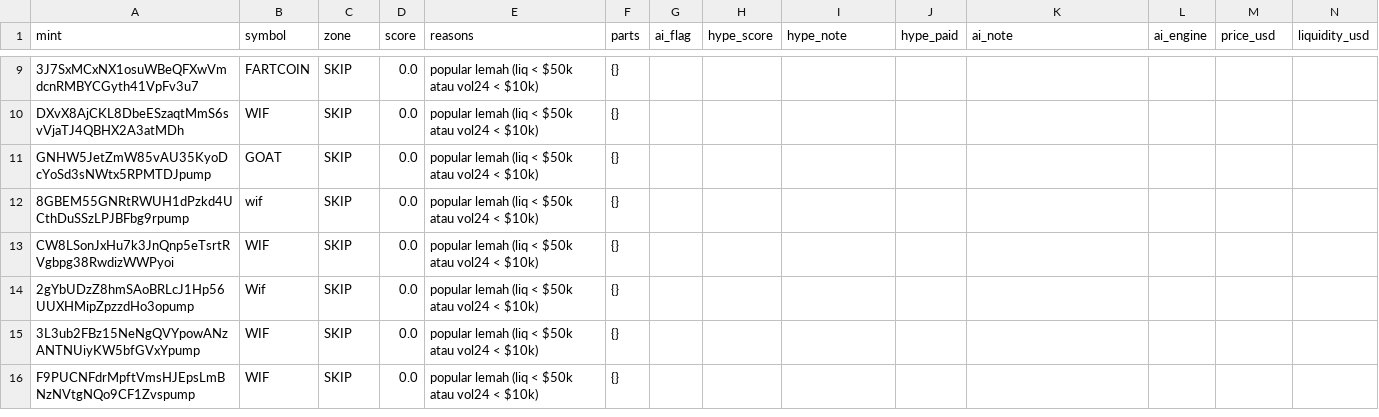
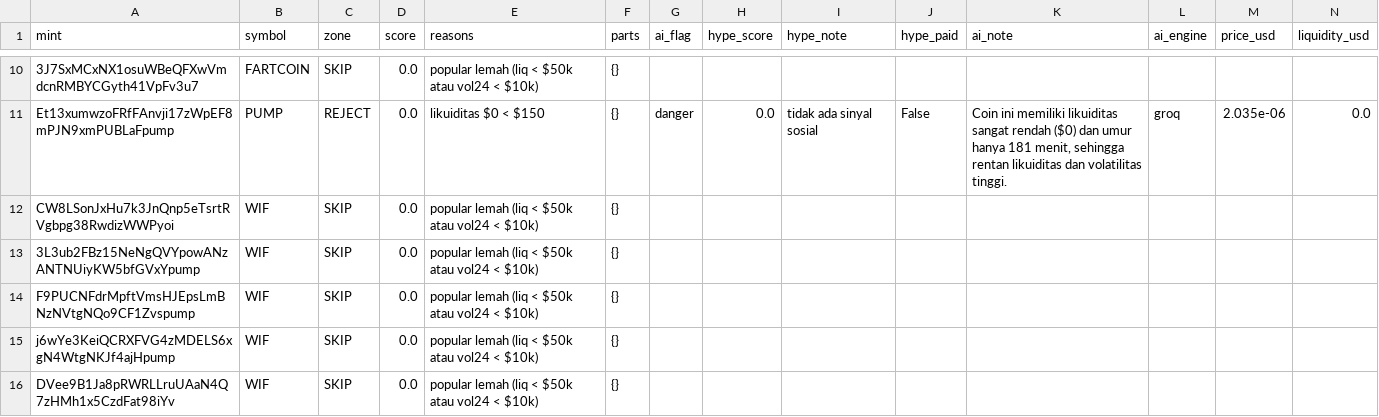
Before and after one commit to muhammadekonugroho4-spec/MEME-COIN-RADAR, a CSV file: data/daily/2026-11-22/scan_results.csv, drawn as a sheet; only a part is shown, gaps mark what is left out; removed rows and columns are numbered as before the commit, all else as after; rows hold the shown columns only; the diff covers the shown part only; the diff names each change by its address in the sheet, - before the commit and + after, or states it on an @@ line.

```diff
--- a/data/daily/2026-11-22/scan_results.csv
+++ b/data/daily/2026-11-22/scan_results.csv
-row 10: DXvX8AjCKL8DbeESzaqtMmS6svVjaTJ4QBHX2A3atMDh | WIF | SKIP | 0.0 | popular lemah (liq < $50k atau vol24 < $10k) | {}
-row 11: GNHW5JetZmW85vAU35KyoDcYoSd3sNWtx5RPMTDJpump | GOAT | SKIP | 0.0 | popular lemah (liq < $50k atau vol24 < $10k) | {}
-row 12: 8GBEM55GNRtRWUH1dPzkd4UCthDuSSzLPJBFbg9rpump | wif | SKIP | 0.0 | popular lemah (liq < $50k atau vol24 < $10k) | {}
+row 11: Et13xumwzoFRfFAnvji17zWpEF8mPJN9xmPUBLaFpump | PUMP | REJECT | 0.0 | likuiditas $0 < $150 | {} | danger | 0.0 | tidak ada sinyal sosial | False | Coin ini memiliki likuiditas sangat rendah ($0) dan umur hanya 181 menit, sehingga rentan likuiditas dan volatilitas tinggi. | groq | 2.035e-06 | 0.0
-row 14: 2gYbUDzZ8hmSAoBRLcJ1Hp56UUXHMipZpzzdHo3opump | Wif | SKIP | 0.0 | popular lemah (liq < $50k atau vol24 < $10k) | {}
+row 15: j6wYe3KeiQCRXFVG4zMDELS6xgN4WtgNKJf4ajHpump | WIF | SKIP | 0.0 | popular lemah (liq < $50k atau vol24 < $10k) | {}
+row 16: DVee9B1Ja8pRWRLLruUAaN4Q7zHMh1x5CzdFat98iYv | WIF | SKIP | 0.0 | popular lemah (liq < $50k atau vol24 < $10k) | {}
```
Also changed, not shown: 4 added rows, 3 removed rows and 16 edited cells elsewhere in this file, 8 other files.
